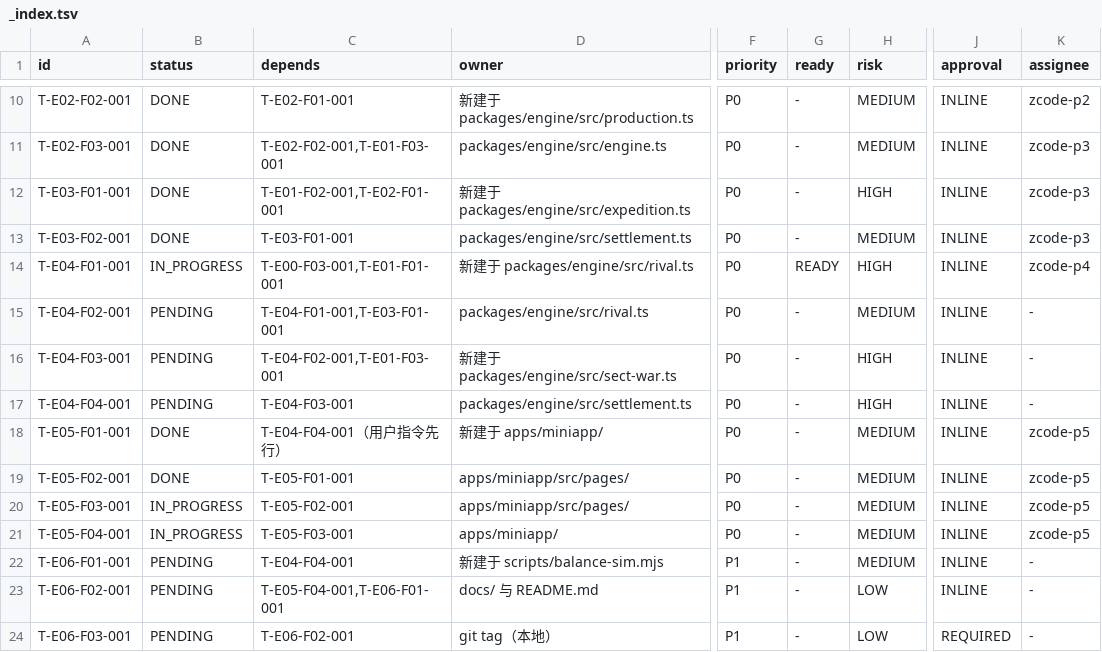
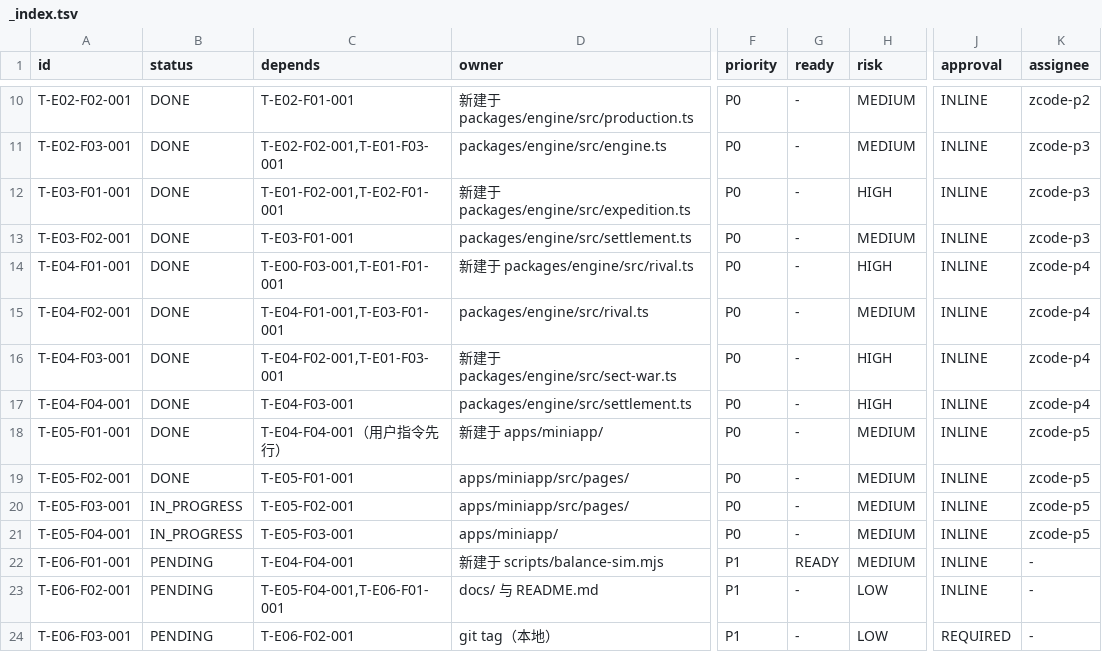
Before and after one commit to xieyikui699-ai/Simple-XiuXian, a TSV file: .markgate/backlogs/2026-09-06-简化版完整玩法与小程序/_index.tsv, drawn as a sheet; only a part is shown, gaps mark what is left out; the diff names each change by its address in the sheet, - before the commit and + after, or states it on an @@ line.

Commit message:
feat: NPC 宗门、宣战会战与胜负结局
E04 四任务收口（zcode-p4）：

- rival.ts：createRivalSect 掌门1+内门3+外门20（同一生成器，难度 ×0.8/1.0/1.2 作用于真元与招募配额进位）、装备按宗门等级自动配档（1→1/2→2/3→3）、月度运行时（经济简算/同公式突破/自动升阶/灵石充足招募）、宣战判定（声望差>50 或等级更高 15%/月）与冷却 12 月、declareWar/setWarParty 命令、opponentProvider 接真实对手（确定性选将）
- sect-war.ts：3v3 会战（可出战选将按实力等级降序同值真元优先、同序配对逐场 runBattle、胜场多者赢→1:1:1 比总伤害→仍平判玩家胜、掠夺 10%≤5000、声望±10/士气±5、参战者按战败伤势规则、战报与会战记录落档）
- settlement.ts：月结第⑥步 NPC 同帧推进+NPC 宣战、第⑦步会战到期结算、第⑧步四结局（飞升/吞并/被吞并/凋敝连续 6 月计数落 state）与甲乙丙丁评级（ENDING_RATING_THRESHOLDS 写死常量）；大境界突破（4/7/10 级）声望 +3；终局后月结拒绝
- campaign.test.ts：60 月两宗双跑同 seed deepEqual（P4 约束）+ 宣战-会战-冷却链路 + 四结局断言；全量 162 项测试退出 0（M1 不回归）
- 附带：naming.ts ordinal 上限 300→10000（NPC 按月自动招募长跑必需）；rival 外门招募受宗门等级容量约束；rival.test 会战平局场伤害最小口径修正 (150,150)→(150,100)（对称输入无法触发总伤害裁决）

```diff
--- a/.markgate/backlogs/2026-09-06-简化版完整玩法与小程序/_index.tsv
+++ b/.markgate/backlogs/2026-09-06-简化版完整玩法与小程序/_index.tsv
-B14 (status): IN_PROGRESS
+B14 (status): DONE
-G14 (ready): READY
+G14 (ready): -
-B15:B17 (status): PENDING
+B15:B17 (status): DONE
-K15:K17 (assignee): -
+K15:K17 (assignee): zcode-p4
-G22 (ready): -
+G22 (ready): READY
```
Also changed, not shown: 12 other files.
